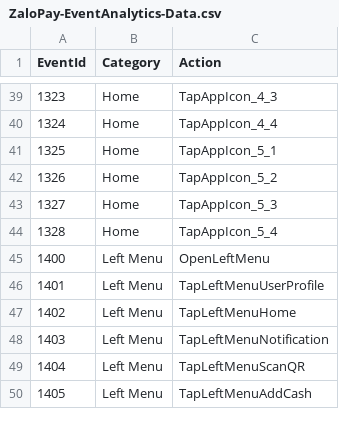
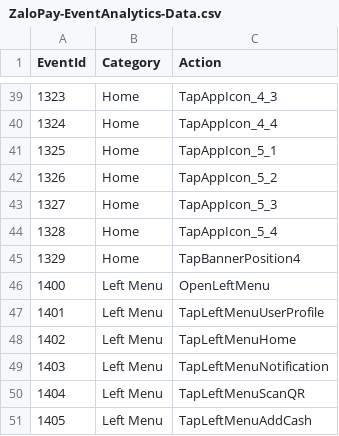
Before and after one commit to anhvinhitus/Demo_Retrofit_OkHttp, a CSV file: scripts/ZaloPay-EventAnalytics-Data.csv, drawn as a sheet; only a part is shown, gaps mark what is left out; the diff names each change by its address in the sheet, - before the commit and + after, or states it on an @@ line.

Commit message:
update EventAnalytics Data

```diff
--- a/scripts/ZaloPay-EventAnalytics-Data.csv
+++ b/scripts/ZaloPay-EventAnalytics-Data.csv
+row 45: 1329 | Home | TapBannerPosition4
```
